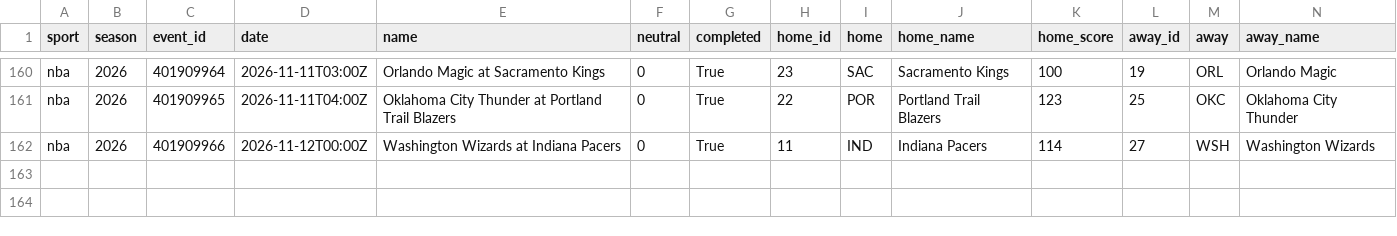
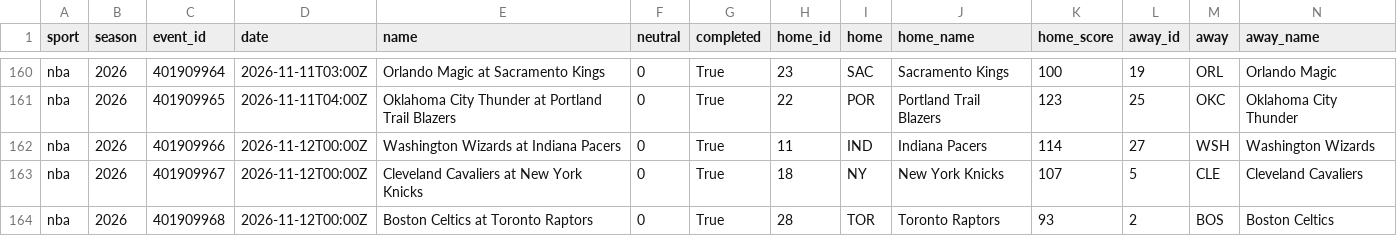
Before and after one commit to adotscotty/HandsDownAI, a CSV file: data/current_nba.csv, drawn as a sheet; only a part is shown, gaps mark what is left out; rows hold the shown columns only; the diff names each change by its address in the sheet, - before the commit and + after, or states it on an @@ line.

```diff
--- a/data/current_nba.csv
+++ b/data/current_nba.csv
+row 163: nba | 2026 | 401909967 | 2026-11-12T00:00Z | Cleveland Cavaliers at New York Knicks | 0 | True | 18 | NY | New York Knicks | 107 | 5 | CLE | Cleveland Cavaliers
+row 164: nba | 2026 | 401909968 | 2026-11-12T00:00Z | Boston Celtics at Toronto Raptors | 0 | True | 28 | TOR | Toronto Raptors | 93 | 2 | BOS | Boston Celtics
```
Also changed, not shown: data/current_cbb.csv, data/first_lines.csv, 5 other files.
